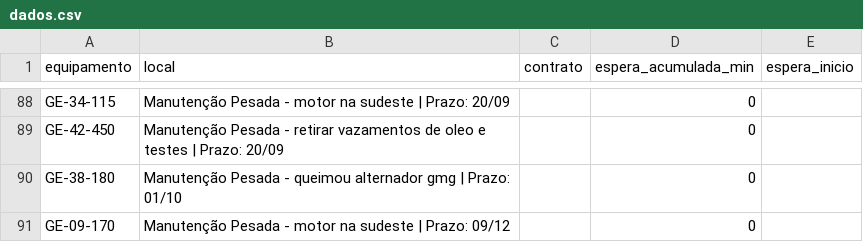
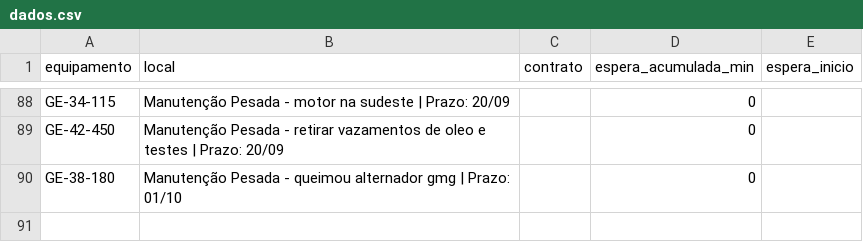
Before and after one commit to milwardarthur-prog/testemanut, a CSV file: dados.csv, drawn as a sheet; only a part is shown, gaps mark what is left out; the diff names each change by its address in the sheet, - before the commit and + after, or states it on an @@ line.

Commit message:
Atualização automática do relatório (via script Python)

```diff
--- a/dados.csv
+++ b/dados.csv
-row 91: GE-09-170 | Manutenção Pesada - motor na sudeste | Prazo: 09/12 |  | 0
```
